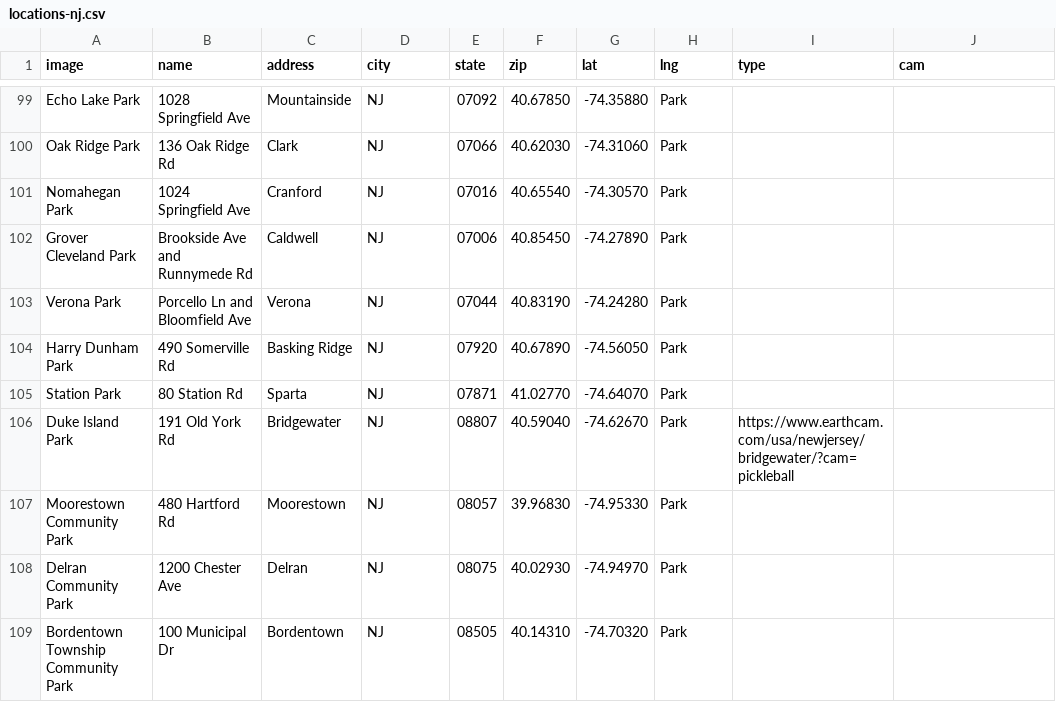
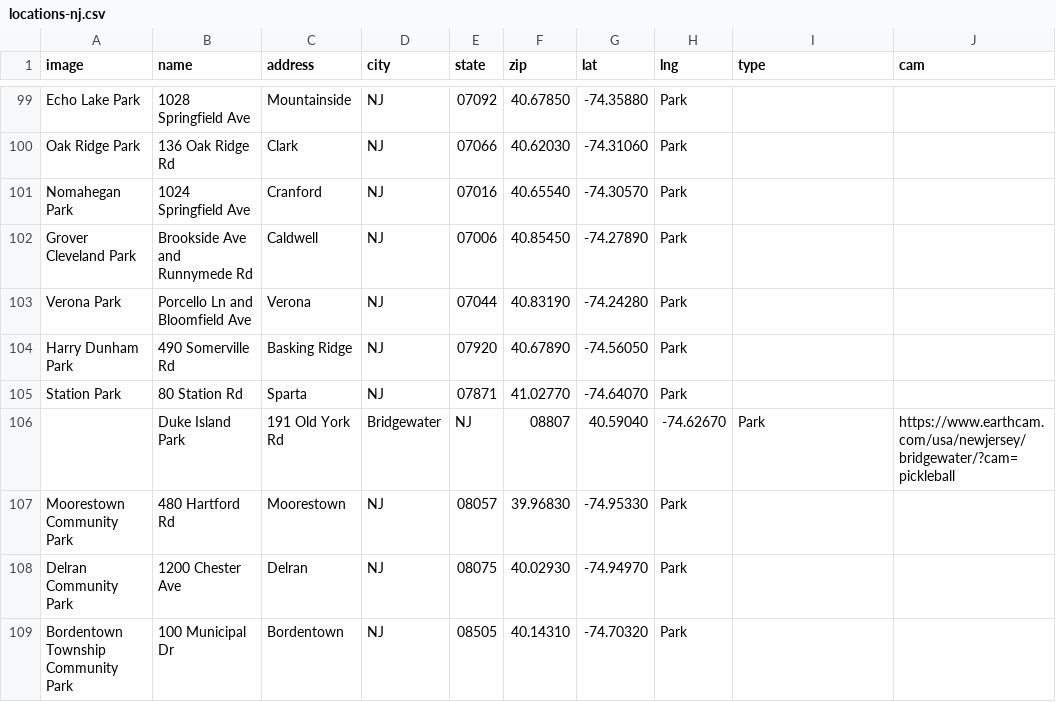
Before and after one commit to andrewrelic/pickleball-finder, a CSV file: locations-nj.csv, drawn as a sheet; only a part is shown, gaps mark what is left out; removed rows and columns are numbered as before the commit, all else as after; the diff names each change by its address in the sheet, - before the commit and + after, or states it on an @@ line.

Commit message:
Update locations-nj.csv

```diff
--- a/locations-nj.csv
+++ b/locations-nj.csv
-row 106: Duke Island Park | 191 Old York Rd | Bridgewater | NJ | 08807 | 40.59040 | -74.62670 | Park | https://www.earthcam.com/usa/newjersey/bridgewater/?cam=pickleball
+row 106:  | Duke Island Park | 191 Old York Rd | Bridgewater | NJ | 08807 | 40.59040 | -74.62670 | Park | https://www.earthcam.com/usa/newjersey/bridgewater/?cam=pickleball
```
